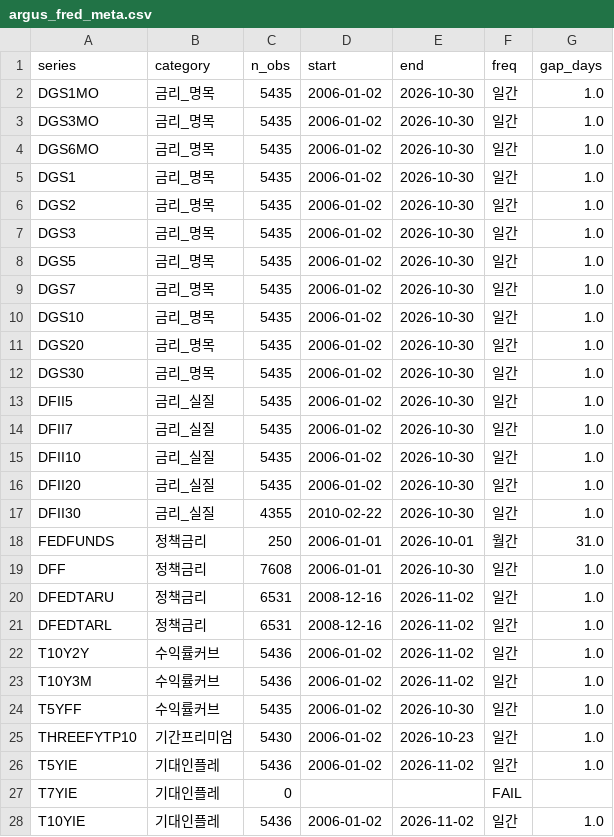
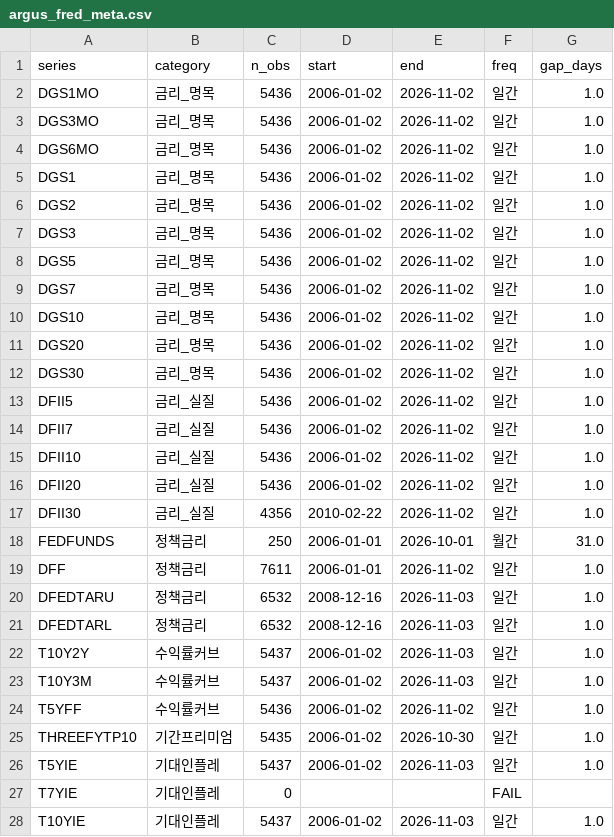
Before and after one commit to daifulee/argus-public-data, a CSV file: argus_fred_meta.csv, drawn as a sheet; only a part is shown; the diff covers the shown part only.

Commit message:
chore(data): FRED broad daily 2026-11-04 [skip ci]

```diff
--- a/argus_fred_meta.csv
+++ b/argus_fred_meta.csv
@@ -1,28 +1,28 @@
 series,category,n_obs,start,end,freq,gap_days
-DGS1MO,금리_명목,5435,2006-01-02,2026-10-30,일간,1.0
-DGS3MO,금리_명목,5435,2006-01-02,2026-10-30,일간,1.0
-DGS6MO,금리_명목,5435,2006-01-02,2026-10-30,일간,1.0
-DGS1,금리_명목,5435,2006-01-02,2026-10-30,일간,1.0
-DGS2,금리_명목,5435,2006-01-02,2026-10-30,일간,1.0
-DGS3,금리_명목,5435,2006-01-02,2026-10-30,일간,1.0
-DGS5,금리_명목,5435,2006-01-02,2026-10-30,일간,1.0
-DGS7,금리_명목,5435,2006-01-02,2026-10-30,일간,1.0
-DGS10,금리_명목,5435,2006-01-02,2026-10-30,일간,1.0
-DGS20,금리_명목,5435,2006-01-02,2026-10-30,일간,1.0
-DGS30,금리_명목,5435,2006-01-02,2026-10-30,일간,1.0
-DFII5,금리_실질,5435,2006-01-02,2026-10-30,일간,1.0
-DFII7,금리_실질,5435,2006-01-02,2026-10-30,일간,1.0
-DFII10,금리_실질,5435,2006-01-02,2026-10-30,일간,1.0
-DFII20,금리_실질,5435,2006-01-02,2026-10-30,일간,1.0
-DFII30,금리_실질,4355,2010-02-22,2026-10-30,일간,1.0
+DGS1MO,금리_명목,5436,2006-01-02,2026-11-02,일간,1.0
+DGS3MO,금리_명목,5436,2006-01-02,2026-11-02,일간,1.0
+DGS6MO,금리_명목,5436,2006-01-02,2026-11-02,일간,1.0
+DGS1,금리_명목,5436,2006-01-02,2026-11-02,일간,1.0
+DGS2,금리_명목,5436,2006-01-02,2026-11-02,일간,1.0
+DGS3,금리_명목,5436,2006-01-02,2026-11-02,일간,1.0
+DGS5,금리_명목,5436,2006-01-02,2026-11-02,일간,1.0
+DGS7,금리_명목,5436,2006-01-02,2026-11-02,일간,1.0
+DGS10,금리_명목,5436,2006-01-02,2026-11-02,일간,1.0
+DGS20,금리_명목,5436,2006-01-02,2026-11-02,일간,1.0
+DGS30,금리_명목,5436,2006-01-02,2026-11-02,일간,1.0
+DFII5,금리_실질,5436,2006-01-02,2026-11-02,일간,1.0
+DFII7,금리_실질,5436,2006-01-02,2026-11-02,일간,1.0
+DFII10,금리_실질,5436,2006-01-02,2026-11-02,일간,1.0
+DFII20,금리_실질,5436,2006-01-02,2026-11-02,일간,1.0
+DFII30,금리_실질,4356,2010-02-22,2026-11-02,일간,1.0
 FEDFUNDS,정책금리,250,2006-01-01,2026-10-01,월간,31.0
-DFF,정책금리,7608,2006-01-01,2026-10-30,일간,1.0
-DFEDTARU,정책금리,6531,2008-12-16,2026-11-02,일간,1.0
-DFEDTARL,정책금리,6531,2008-12-16,2026-11-02,일간,1.0
-T10Y2Y,수익률커브,5436,2006-01-02,2026-11-02,일간,1.0
-T10Y3M,수익률커브,5436,2006-01-02,2026-11-02,일간,1.0
-T5YFF,수익률커브,5435,2006-01-02,2026-10-30,일간,1.0
-THREEFYTP10,기간프리미엄,5430,2006-01-02,2026-10-23,일간,1.0
-T5YIE,기대인플레,5436,2006-01-02,2026-11-02,일간,1.0
+DFF,정책금리,7611,2006-01-01,2026-11-02,일간,1.0
+DFEDTARU,정책금리,6532,2008-12-16,2026-11-03,일간,1.0
+DFEDTARL,정책금리,6532,2008-12-16,2026-11-03,일간,1.0
+T10Y2Y,수익률커브,5437,2006-01-02,2026-11-03,일간,1.0
+T10Y3M,수익률커브,5437,2006-01-02,2026-11-03,일간,1.0
+T5YFF,수익률커브,5436,2006-01-02,2026-11-02,일간,1.0
+THREEFYTP10,기간프리미엄,5435,2006-01-02,2026-10-30,일간,1.0
+T5YIE,기대인플레,5437,2006-01-02,2026-11-03,일간,1.0
 T7YIE,기대인플레,0,,,FAIL,
-T10YIE,기대인플레,5436,2006-01-02,2026-11-02,일간,1.0
+T10YIE,기대인플레,5437,2006-01-02,2026-11-03,일간,1.0
```
Also changed, not shown: 30 edited cells elsewhere in this file, 1 other file.
